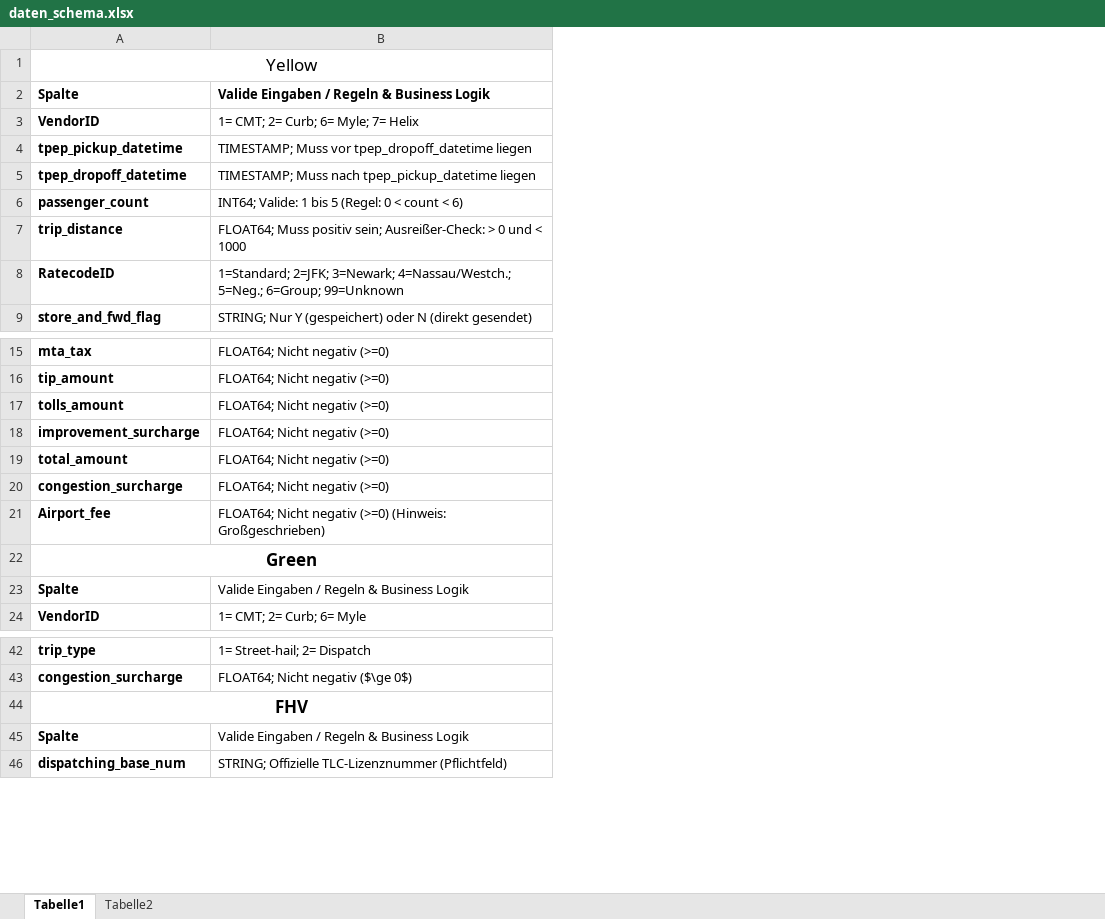
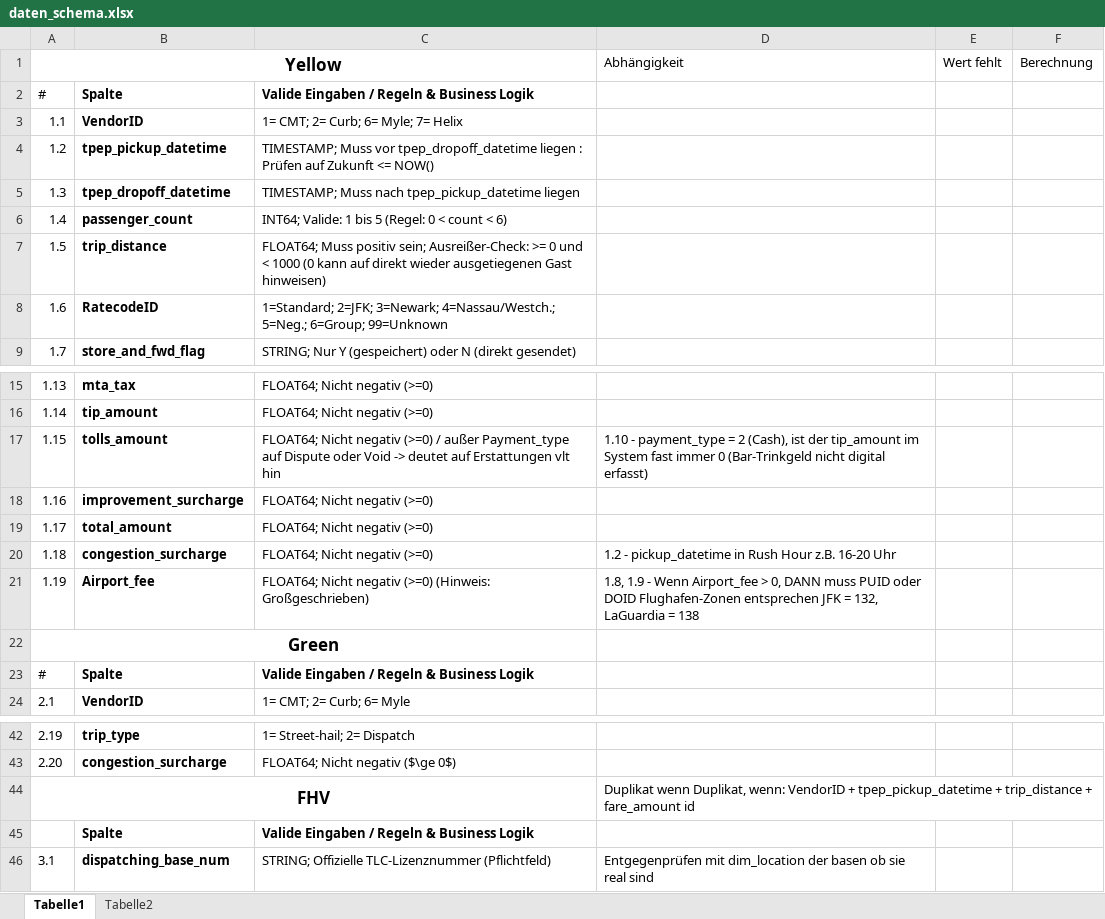
Before and after one commit to laniaker/bi_project_task2, an Excel workbook: data_dictionary/daten_schema.xlsx, sheet Tabelle1, drawn as a sheet; only a part is shown, gaps mark what is left out; values as stored, in another font and other column widths than the file's, no borders; removed rows and columns are numbered as before the commit, all else as after; the diff names each change by its address in the sheet, - before the commit and + after, or states it on an @@ line.

```diff
--- a/data_dictionary/daten_schema.xlsx (sheet Tabelle1)
+++ b/data_dictionary/daten_schema.xlsx (sheet Tabelle1)
+column A (Yellow), rows 2-9: # | 1.1 | 1.2 | 1.3 | 1.4 | 1.5 | 1.6 | 1.7; rows 15-24: 1.13 | 1.14 | 1.15 | 1.16 | 1.17 | 1.18 | 1.19 | Green | # | 2.1; rows 42-46: 2.19 | 2.20 | FHV |  | 3.1
+column D (Abhängigkeit), rows 17-21: 1.10 - payment_type = 2 (Cash), ist der tip_amount im System fast immer 0 (Bar-Trinkgeld nicht digital erfasst) |  |  | 1.2 - pickup_datetime in Rush Hour z.B. 16-20 Uhr | 1.8, 1.9 - Wenn Airport_fee > 0, DANN muss PUID oder DOID Flughafen-Zonen entsprechen JFK = 132, LaGuardia = 138; rows 44-46: Duplikat wenn Duplikat, wenn: VendorID + tpep_pickup_datetime + trip_distance + fare_amount id |  | Entgegenprüfen mit dim_location der basen ob sie real sind
+column E (Wert fehlt), empty
+column F (Berechnung), empty
-B1: Yellow
+B1: (empty)
-A1:B1 merged
-C4: …tpep_dropoff_datetime liegen
+C4: …tpep_dropoff_datetime liegen : Prüfen auf Zukunft <= NOW()
-C7: …sein; Ausreißer-Check: > 0 und < 1000
+C7: …sein; Ausreißer-Check: >= 0 und < 1000 (0 kann auf direkt wieder ausgetiegenen Gast hinweisen)
-C17: …negativ (>=0)
+C17: …negativ (>=0) / außer Payment_type auf Dispute oder Void -> deutet auf Erstattungen vlt hin
-B22: Green
+B22: (empty)
-A22:B22 merged
-C23 bold: off
+C23 bold: on
-B44: FHV
+B44: (empty)
-A44:B44 merged
-C45 bold: off
+C45 bold: on
```
Also changed, not shown: 1 other file.
